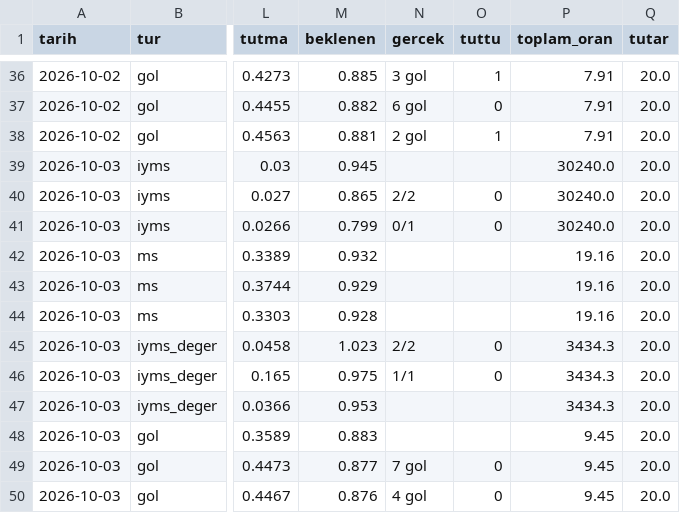
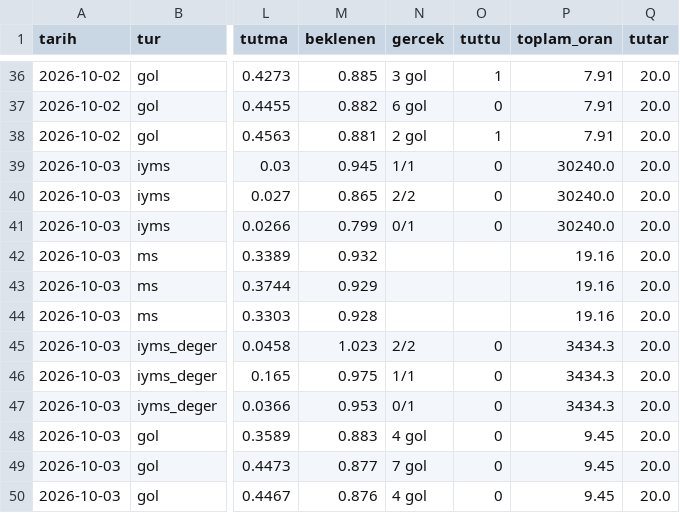
Before and after one commit to serhatblb/iddaa-analiz, a CSV file: data/kuponlar.csv, drawn as a sheet; only a part is shown, gaps mark what is left out; the diff names each change by its address in the sheet, - before the commit and + after, or states it on an @@ line.

```diff
--- a/data/kuponlar.csv
+++ b/data/kuponlar.csv
-N39 (gercek): (empty)
+N39 (gercek): 1/1
-O39 (tuttu): (empty)
+O39 (tuttu): 0
-N47 (gercek): (empty)
+N47 (gercek): 0/1
-O47:O48 (tuttu): (empty)
+O47:O48 (tuttu): 0
-N48 (gercek): (empty)
+N48 (gercek): 4 gol
```
Also changed, not shown: data/ligler.csv, data/maclar/2026-10.csv, 8 other files.
